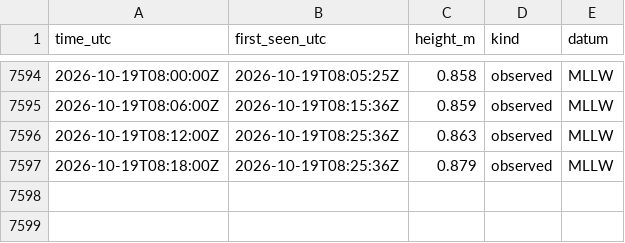
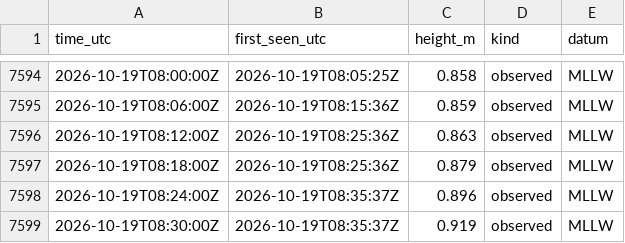
Before and after one commit to ptrrdrck/nado-waves, a CSV file: data/tide/9410170_observed.csv, drawn as a sheet; only a part is shown, gaps mark what is left out.

```diff
--- a/data/tide/9410170_observed.csv
+++ b/data/tide/9410170_observed.csv
@@ -7597 +7597,3 @@ time_utc,first_seen_utc,height_m,kind,datum
 2026-10-19T08:18:00Z,2026-10-19T08:25:36Z,0.879,observed,MLLW
+2026-10-19T08:24:00Z,2026-10-19T08:35:37Z,0.896,observed,MLLW
+2026-10-19T08:30:00Z,2026-10-19T08:35:37Z,0.919,observed,MLLW
```
